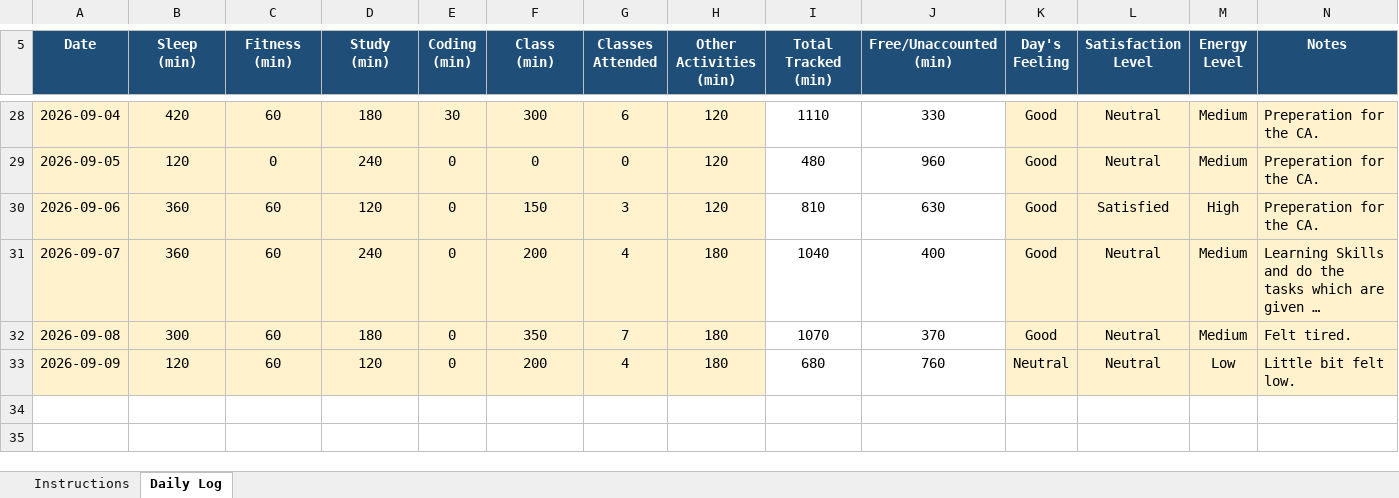
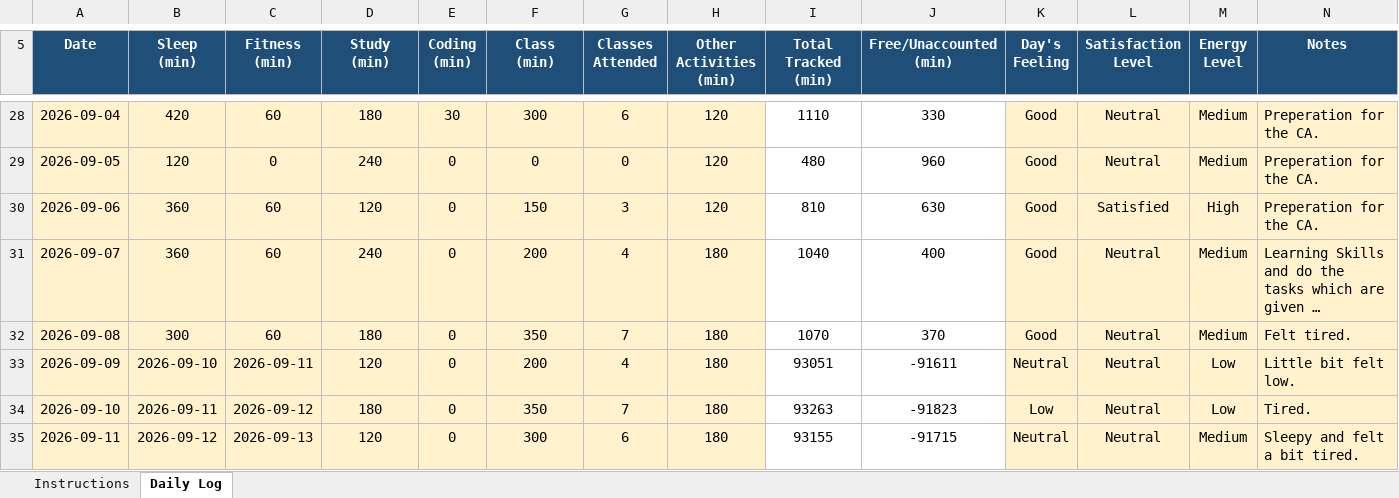
Before and after one commit to happysinghrajput8910-hue/CAP776, an Excel workbook: CAP776.xlsx, sheet Daily Log, drawn as a sheet; only a part is shown, gaps mark what is left out; long unchanged cells end in …; values as stored, in another font and other column widths than the file's, no borders; conditional formats not drawn; the diff names each change by its address in the sheet, - before the commit and + after, or states it on an @@ line.

Commit message:
Updated Python Excel File

```diff
--- a/CAP776.xlsx (sheet Daily Log)
+++ b/CAP776.xlsx (sheet Daily Log)
-B33 (Sleep (min)): 120
+B33 (Sleep (min)): 2026-09-10
-C33 (Fitness (min)): 60
+C33 (Fitness (min)): 2026-09-11
-I33 (Total Tracked (min)): 680
+I33 (Total Tracked (min)): 93051
-J33 (Free/Unaccounted (min)): 760
+J33 (Free/Unaccounted (min)): -91611
+row 34: 2026-09-10 | 2026-09-11 | 2026-09-12 | 180 | 0 | 350 | 7 | 180 | 93263 | -91823 | Low | Neutral | Low | Tired.
+row 35: 2026-09-11 | 2026-09-12 | 2026-09-13 | 120 | 0 | 300 | 6 | 180 | 93155 | -91715 | Neutral | Neutral | Medium | Sleepy and felt a bit tired.
```
